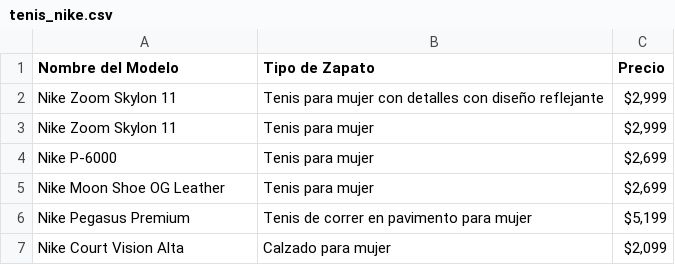
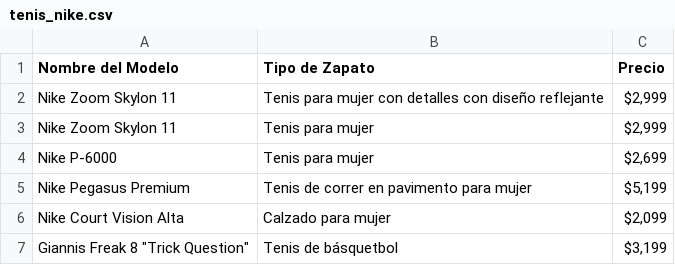
Before and after one commit to jossellenvences-cyber/Nike, a CSV file: tenis_nike.csv, drawn as a sheet.

```diff
--- a/tenis_nike.csv
+++ b/tenis_nike.csv
@@ -4,4 +4,4 @@ Nike Zoom Skylon 11,Tenis para mujer,"$2,999"
 Nike P-6000,Tenis para mujer,"$2,699"
-Nike Moon Shoe OG Leather,Tenis para mujer,"$2,699"
 Nike Pegasus Premium,Tenis de correr en pavimento para mujer,"$5,199"
 Nike Court Vision Alta,Calzado para mujer,"$2,099"
+"Giannis Freak 8 ""Trick Question""",Tenis de básquetbol,"$3,199"
```
